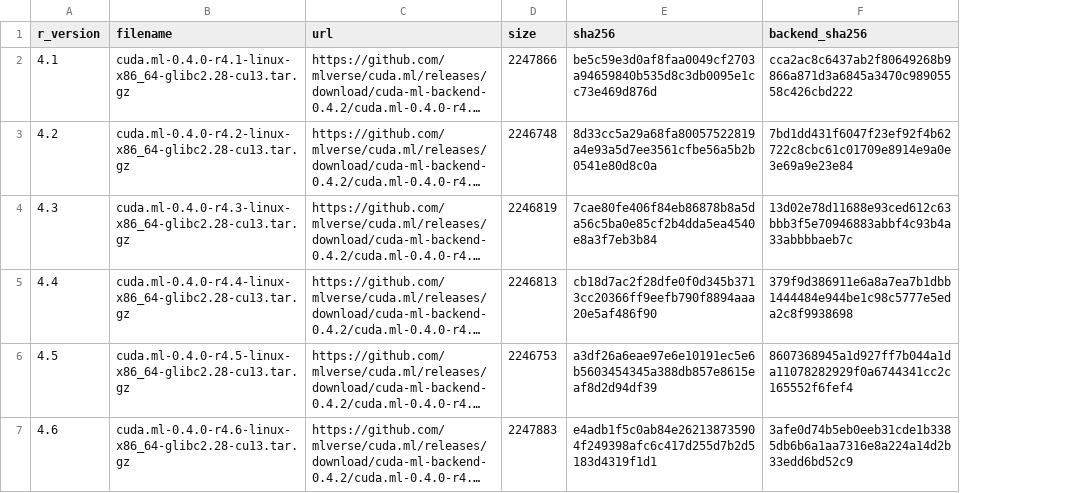
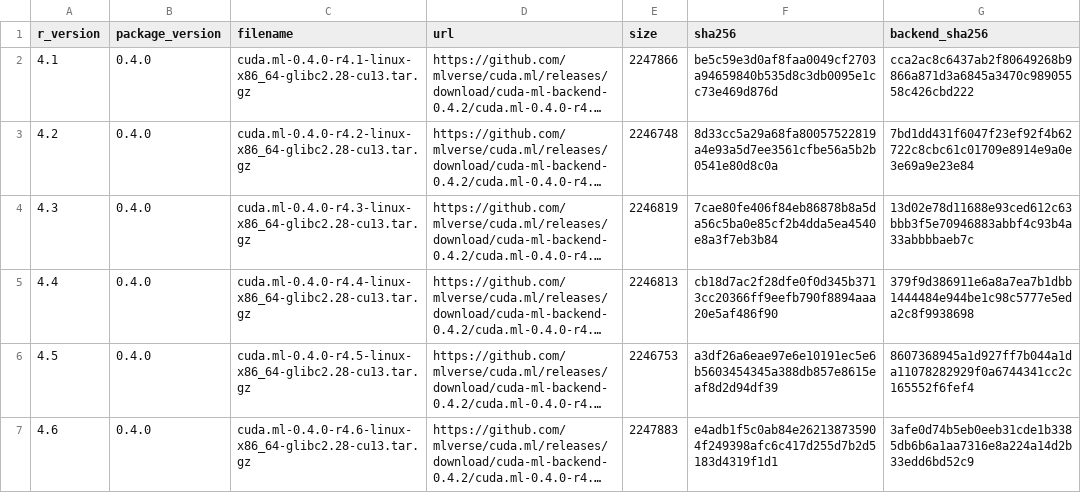
Before and after one commit to mlverse/cuda.ml, a TSV file: inst/backends/linux-x86_64-glibc2.28.tsv, drawn as a sheet; long unchanged cells end in …; the diff names each change by its address in the sheet, - before the commit and + after, or states it on an @@ line.

Commit message:
Allow development packages to use locked backends

```diff
--- a/inst/backends/linux-x86_64-glibc2.28.tsv
+++ b/inst/backends/linux-x86_64-glibc2.28.tsv
+column B (package_version), rows 2-7: all 0.4.0
```
Also changed, not shown: inst/nvforest-backends/linux-x86_64-glibc2.28-nvforest-cpu.tsv, 6 other files.
